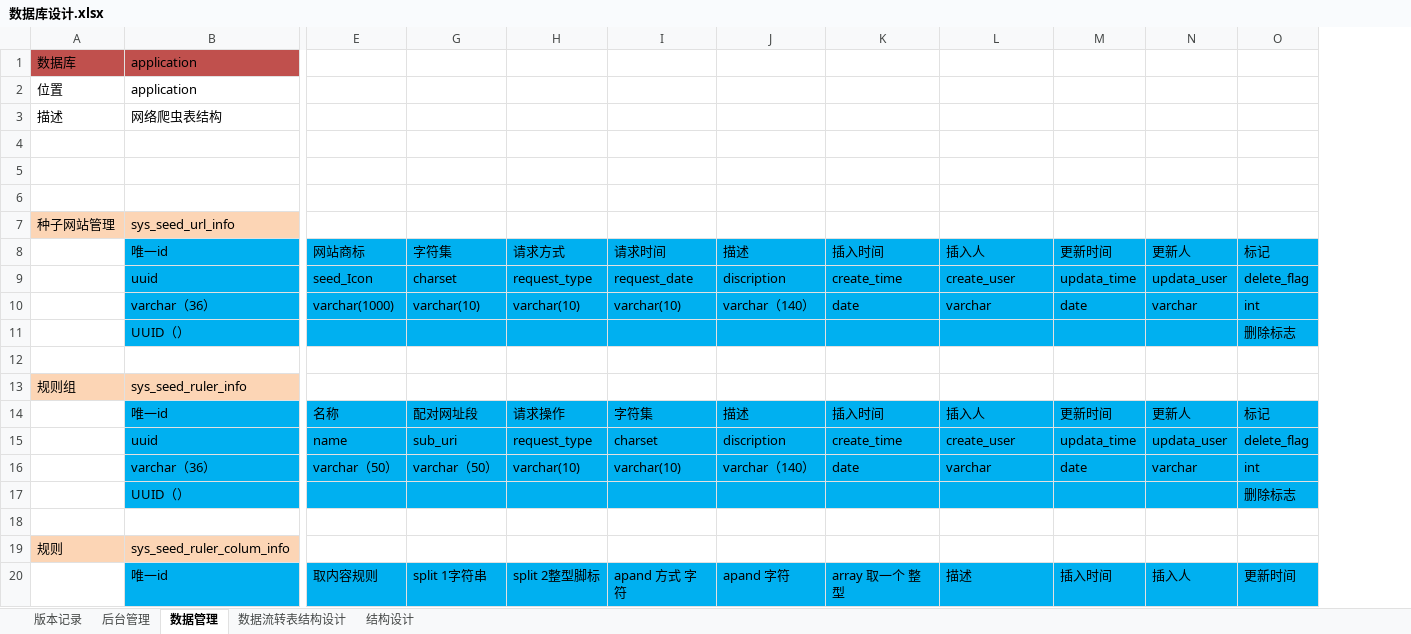
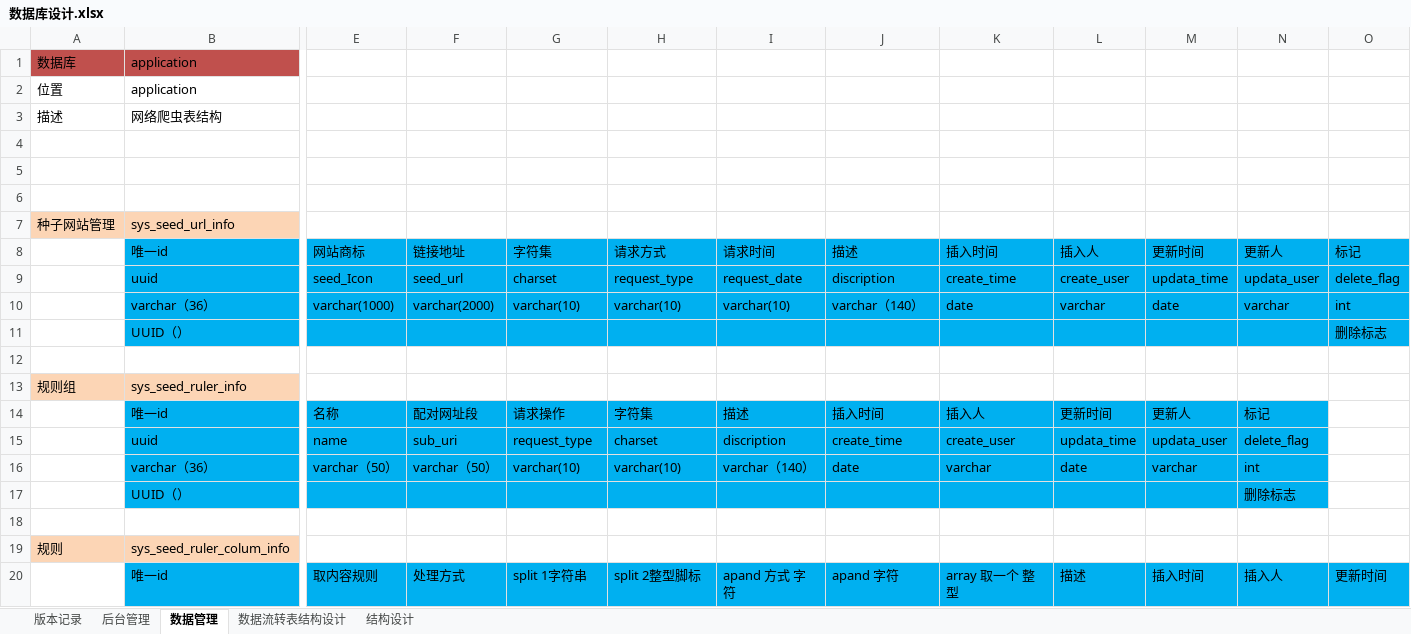
Before and after one commit to 514840279/danyuan-application, an Excel workbook: design/数据库设计.xlsx, sheet 数据管理, drawn as a sheet; only a part is shown, gaps mark what is left out; values as stored, in another font and other column widths than the file's, no borders; removed rows and columns are numbered as before the commit, all else as after; rows hold the shown columns only; the diff covers the shown part only; the diff names each change by its address in the sheet, - before the commit and + after, or states it on an @@ line.

```diff
--- a/design/数据库设计.xlsx (sheet 数据管理)
+++ b/design/数据库设计.xlsx (sheet 数据管理)
+column N, rows 9-20: updata_user | varchar |  |  |  | 标记 | delete_flag | int | 删除标志 |  |  | 插入人
-row 8:  | 唯一id | 网站商标 | 字符集 | 请求方式 | 请求时间 | 描述 | 插入时间 | 插入人 | 更新时间 | 更新人 | 标记
+row 8:  | 唯一id | 网站商标 | 链接地址 | 字符集 | 请求方式 | 请求时间 | 描述 | 插入时间 | 插入人 | 更新时间 | 更新人 | 标记
-F9: charset
+F9: seed_url
-G9: request_type
+G9: charset
-H9: request_date
+H9: request_type
-I9: discription
+I9: request_date
-J9: create_time
+J9: discription
-K9: create_user
+K9: create_time
-L9: updata_time
+L9: create_user
-M9: updata_user
+M9: updata_time
-F10: varchar(10)
+F10: varchar(2000)
-I10: varchar（140）
+I10: varchar(10)
-J10: date
+J10: varchar（140）
-K10: varchar
+K10: date
-L10: date
+L10: varchar
-M10: varchar
+M10: date
-O14: 标记
+O14: (empty)
-O14:O17 fill: #00B0F0
+O14:O17 fill: none
-O15: delete_flag
+O15: (empty)
-O16: int
+O16: (empty)
-O17: 删除标志
+O17: (empty)
-F20: split 1字符串
+F20: 处理方式
-G20: split 2整型脚标
+G20: split 1字符串
-H20: apand 方式 字符
+H20: split 2整型脚标
-I20: apand 字符
+I20: apand 方式 字符
-J20: array 取一个 整型
+J20: apand 字符
-K20: 描述
+K20: array 取一个 整型
-L20: 插入时间
+L20: 描述
-M20: 插入人
+M20: 插入时间
```
Also changed, not shown: 16 added rows, 4 removed rows, 91 edited cells and cell formats elsewhere in this sheet, hidden cells, 48 other files.
